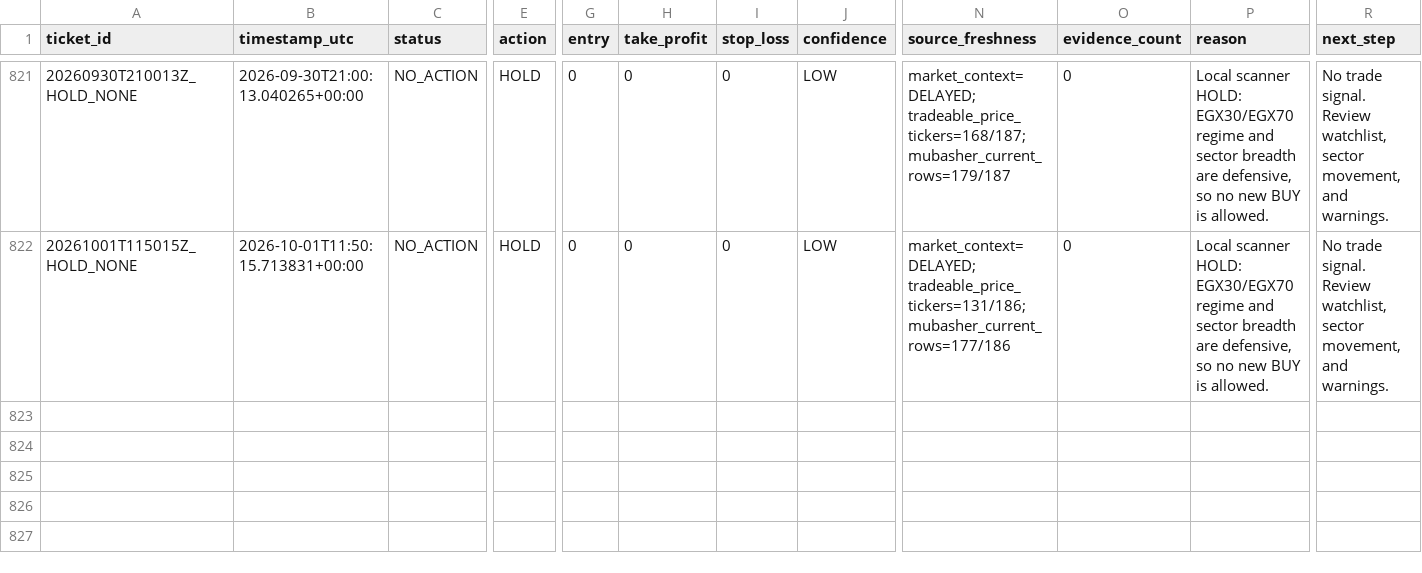
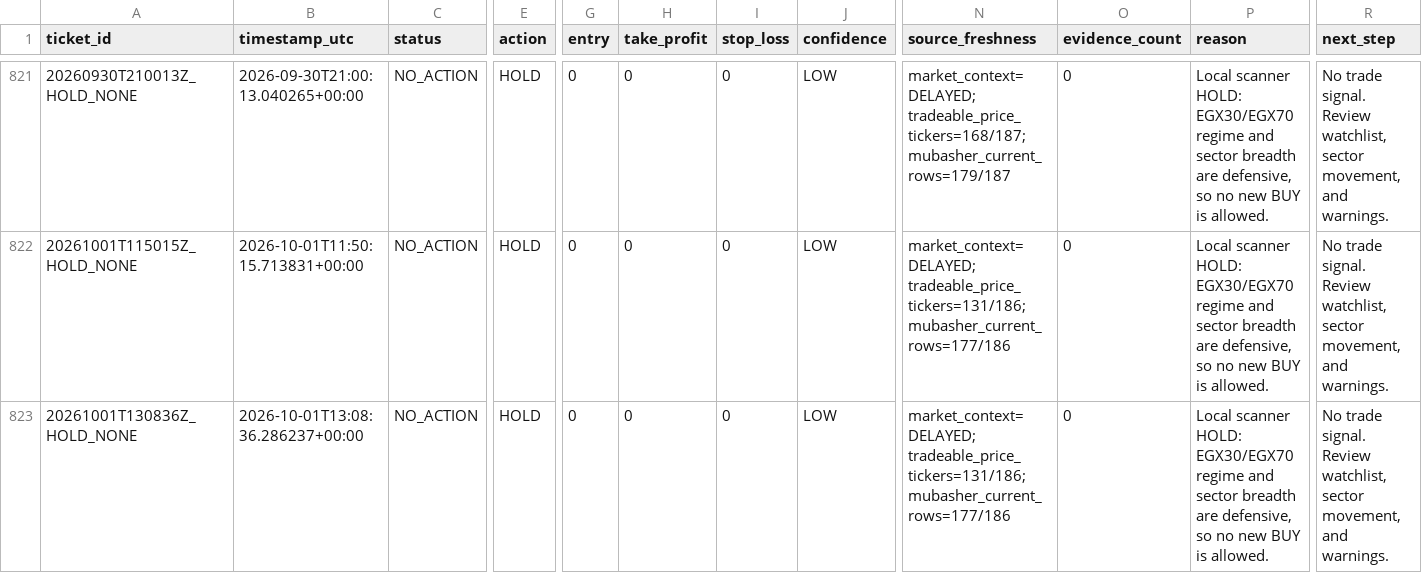
Before and after one commit to Philopater-Ayman/egx-telegram-scanner, a CSV file: action_tickets.csv, drawn as a sheet; only a part is shown, gaps mark what is left out; rows hold the shown columns only; the diff names each change by its address in the sheet, - before the commit and + after, or states it on an @@ line.

```diff
--- a/action_tickets.csv
+++ b/action_tickets.csv
+row 823: 20261001T130836Z_HOLD_NONE | 2026-10-01T13:08:36.286237+00:00 | NO_ACTION | HOLD | 0 | 0 | 0 | LOW | market_context=DELAYED; tradeable_price_tickers=131/186; mubasher_current_rows=177/186 | 0 | Local scanner HOLD: EGX30/EGX70 regime and sector breadth are defensive, so no new BUY is allowed. | No trade signal. Review watchlist, sector movement, and warnings.
```
Also changed, not shown: data_quality.csv, indicators.csv, 6 other files.
